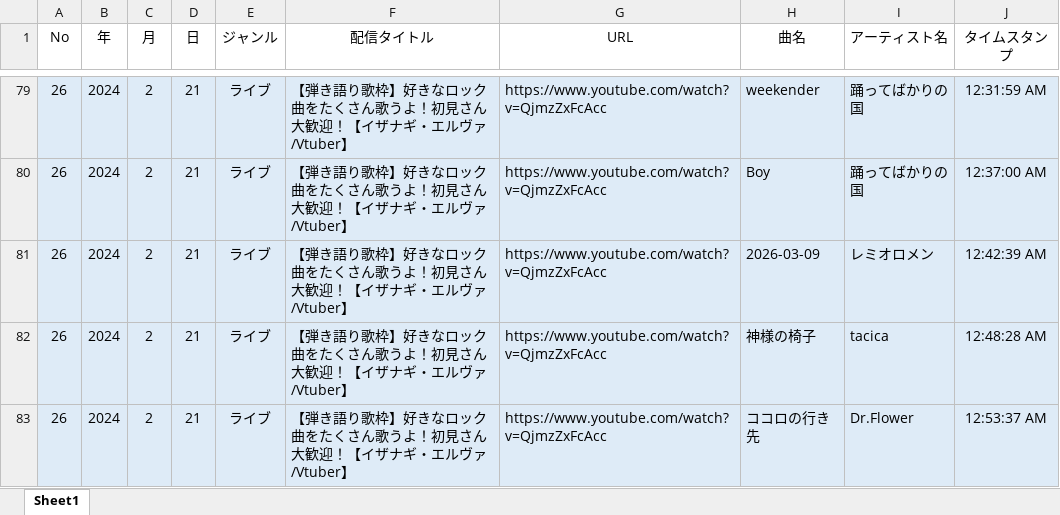
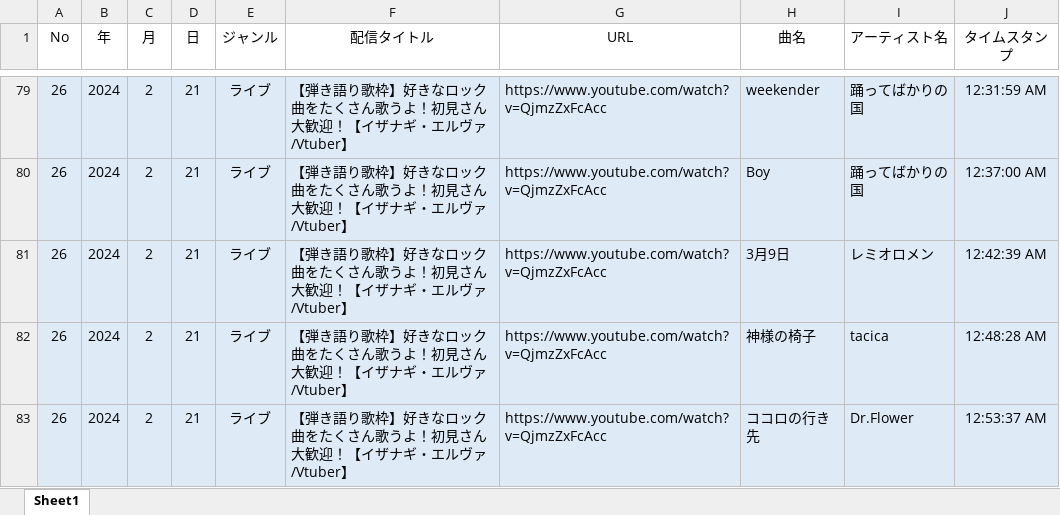
Before and after one commit to chikuwamild/nagi-archives, an Excel workbook: songs_data.xlsx, sheet Sheet1, drawn as a sheet; only a part is shown, gaps mark what is left out; values as stored, in another font and other column widths than the file's, no borders; the diff names each change by its address in the sheet, - before the commit and + after, or states it on an @@ line.

Commit message:
Add files via upload

```diff
--- a/songs_data.xlsx (sheet Sheet1)
+++ b/songs_data.xlsx (sheet Sheet1)
-H81 (曲名): 2026-03-09
+H81 (曲名): 3月9日
```
